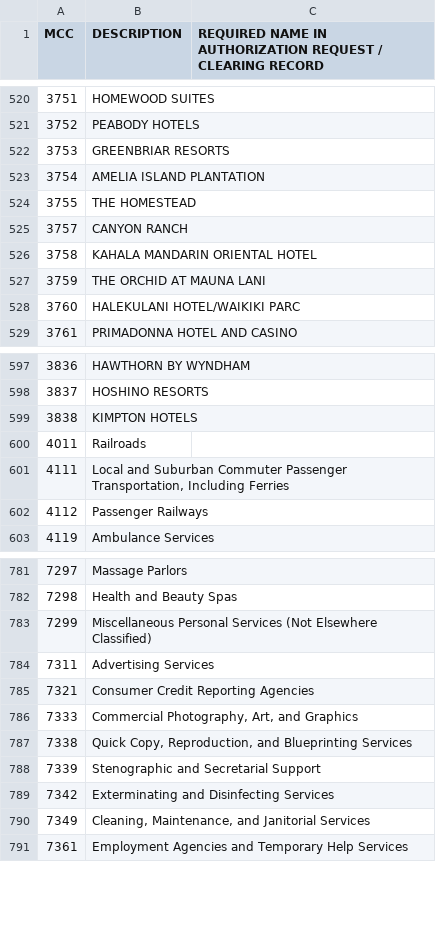
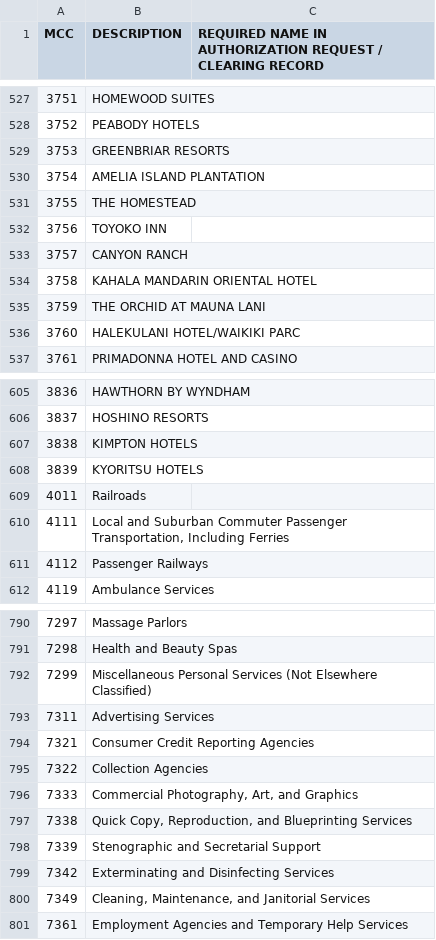
Before and after one commit to jleclanche/python-iso18245, a CSV file: iso18245/data/visa_list.csv, drawn as a sheet; only a part is shown, gaps mark what is left out; the diff covers the shown part only.

```diff
--- a/iso18245/data/visa_list.csv
+++ b/iso18245/data/visa_list.csv
@@ -524,2 +531,3 @@ MCC,DESCRIPTION,REQUIRED NAME IN AUTHORIZATION REQUEST / CLEARING RECORD
 3755,THE HOMESTEAD,
+3756,TOYOKO INN,
 3757,CANYON RANCH,
@@ -599,2 +607,3 @@ MCC,DESCRIPTION,REQUIRED NAME IN AUTHORIZATION REQUEST / CLEARING RECORD
 3838,KIMPTON HOTELS,
+3839,KYORITSU HOTELS,
 4011,Railroads,
@@ -785,2 +794,3 @@ MCC,DESCRIPTION,REQUIRED NAME IN AUTHORIZATION REQUEST / CLEARING RECORD
 7321,Consumer Credit Reporting Agencies,
+7322,Collection Agencies,
 7333,"Commercial Photography, Art, and Graphics",
```
Also changed, not shown: 7 added rows elsewhere in this file.
